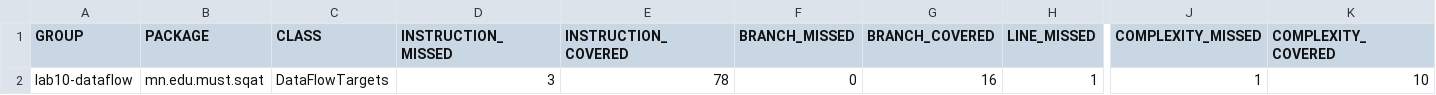
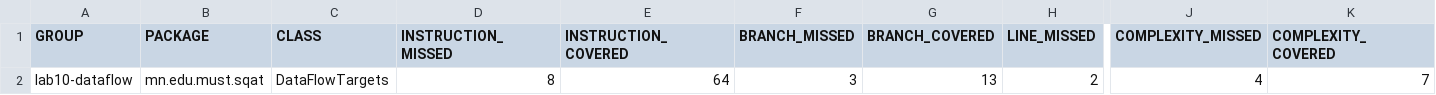
Before and after one commit to Saraanaa/lab10, a CSV file: results/jacoco-alldefs.csv, drawn as a sheet; only a part is shown, gaps mark what is left out; the diff names each change by its address in the sheet, - before the commit and + after, or states it on an @@ line.

```diff
--- a/results/jacoco-alldefs.csv
+++ b/results/jacoco-alldefs.csv
-D2 (INSTRUCTION_MISSED): 3
+D2 (INSTRUCTION_MISSED): 8
-E2 (INSTRUCTION_COVERED): 78
+E2 (INSTRUCTION_COVERED): 64
-F2 (BRANCH_MISSED): 0
+F2 (BRANCH_MISSED): 3
-G2 (BRANCH_COVERED): 16
+G2 (BRANCH_COVERED): 13
-H2 (LINE_MISSED): 1
+H2 (LINE_MISSED): 2
-J2 (COMPLEXITY_MISSED): 1
+J2 (COMPLEXITY_MISSED): 4
-K2 (COMPLEXITY_COVERED): 10
+K2 (COMPLEXITY_COVERED): 7
```
Also changed, not shown: 2 other files.
